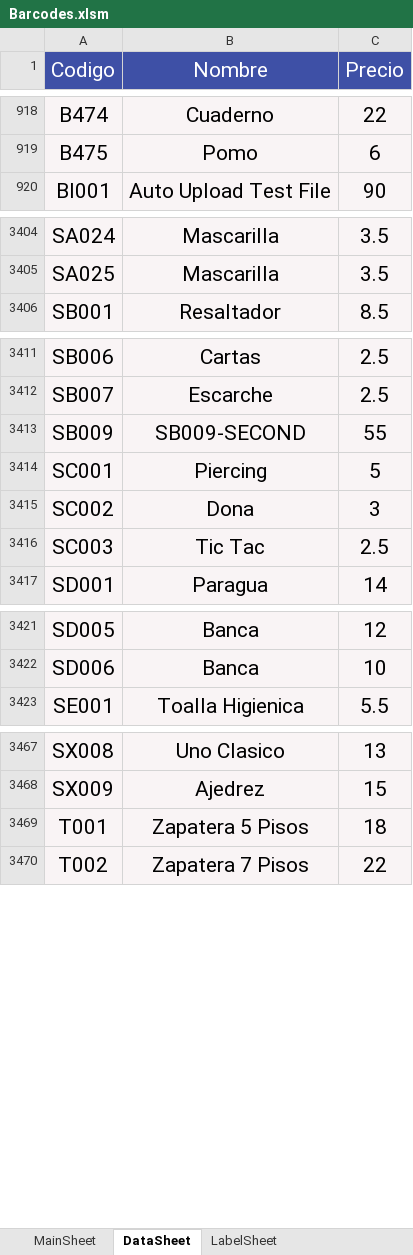
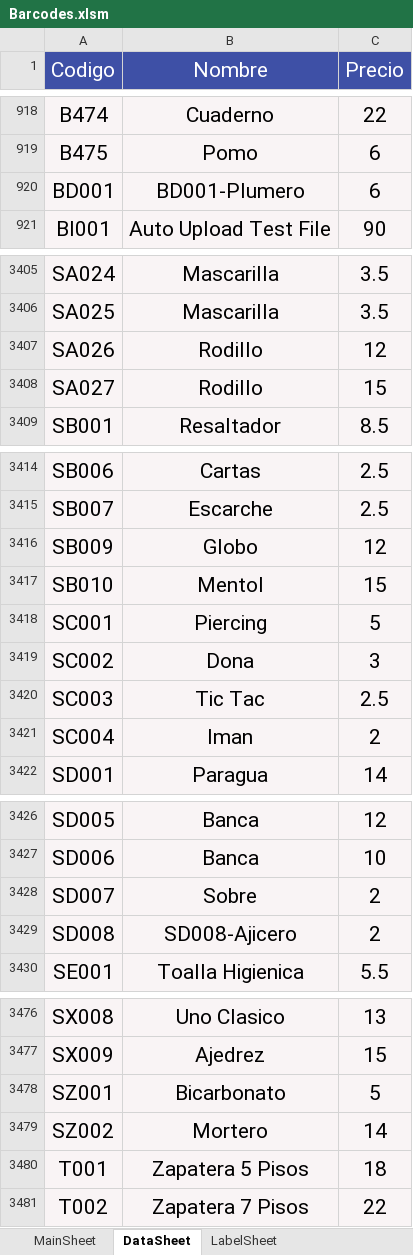
Before and after one commit to ivanquino1000/codebarPrintingTool, an Excel workbook: Src/Barcodes.xlsm, sheet DataSheet, drawn as a sheet; only a part is shown, gaps mark what is left out; values as stored, in another font and other column widths than the file's, no borders; addresses are those after the commit; the diff covers the shown part only; the diff names each change by its address in the sheet, - before the commit and + after, or states it on an @@ line.

```diff
--- a/Src/Barcodes.xlsm (sheet DataSheet)
+++ b/Src/Barcodes.xlsm (sheet DataSheet)
+row 920: BD001 | BD001-Plumero | 6
+row 3407: SA026 | Rodillo | 12
+row 3408: SA027 | Rodillo | 15
-B3416 (Nombre): SB009-SECOND
+B3416 (Nombre): Globo
-C3416 (Precio): 55
+C3416 (Precio): 12
+row 3417: SB010 | Mentol | 15
+row 3421: SC004 | Iman | 2
+row 3428: SD007 | Sobre | 2
+row 3429: SD008 | SD008-Ajicero | 2
+row 3478: SZ001 | Bicarbonato | 5
+row 3479: SZ002 | Mortero | 14
```
Also changed, not shown: 2 added rows elsewhere in this sheet, sheet MainSheet, sheet LabelSheet, charts or pictures, Config/items.xlsx, SessionBackup/LastSessionItems.xlsx, 2 other files.
